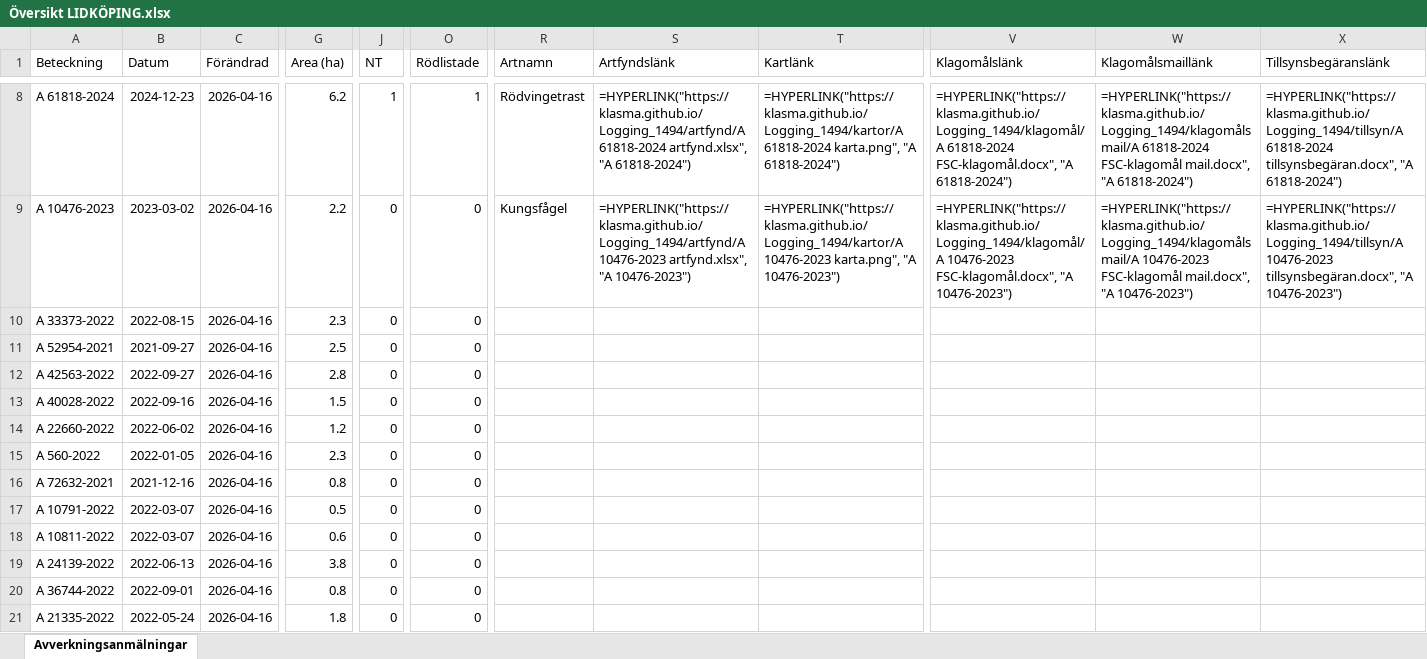
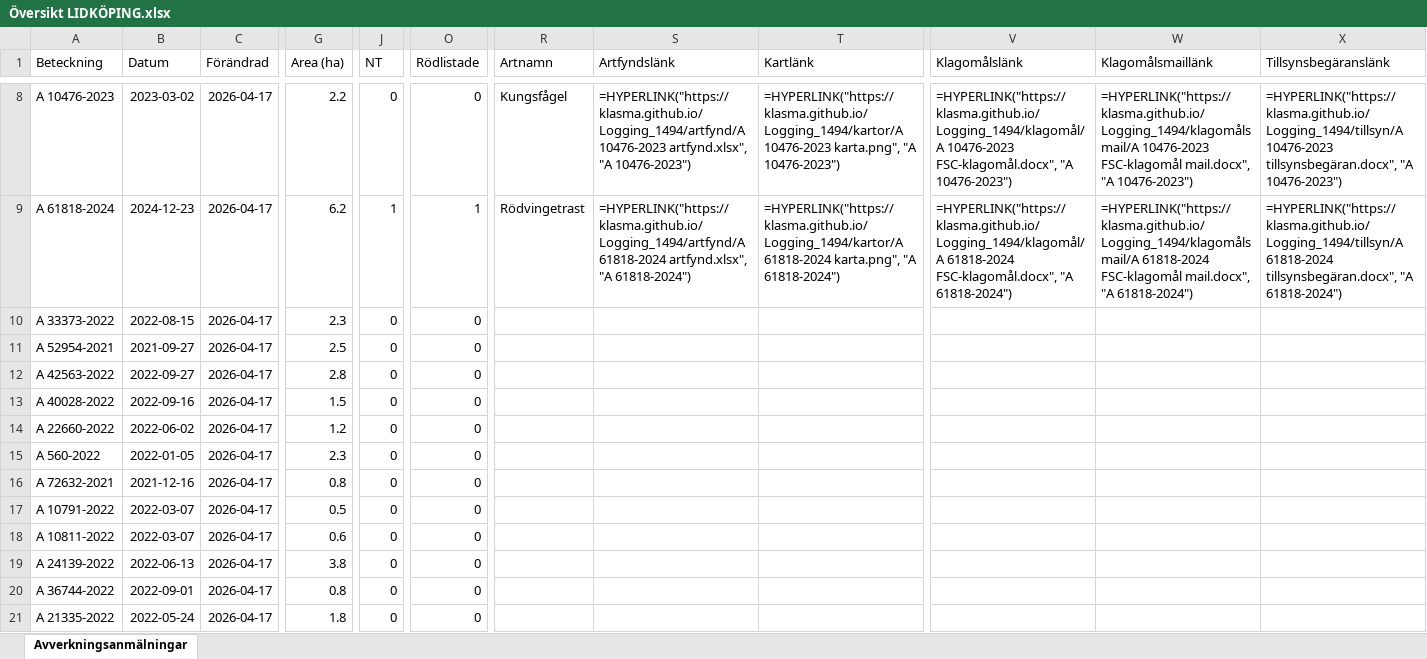
Before and after one commit to klasma/Logging_1494, an Excel workbook: Översikt LIDKÖPING.xlsx, sheet Avverkningsanmälningar, drawn as a sheet; only a part is shown, gaps mark what is left out; values as stored, in another font and other column widths than the file's, no borders; formulas without a stored value are shown as written; the diff covers the shown part only; the diff names each change by its address in the sheet, - before the commit and + after, or states it on an @@ line.

```diff
--- a/Översikt LIDKÖPING.xlsx (sheet Avverkningsanmälningar)
+++ b/Översikt LIDKÖPING.xlsx (sheet Avverkningsanmälningar)
-A8 (Beteckning): A 61818-2024
+A8 (Beteckning): A 10476-2023
-B8 (Datum): 2024-12-23
+B8 (Datum): 2023-03-02
-C8:C21 (Förändrad): 2026-04-16
+C8:C21 (Förändrad): 2026-04-17
-G8 (Area (ha)): 6.2
+G8 (Area (ha)): 2.2
-J8 (NT): 1
+J8 (NT): 0
-O8 (Rödlistade): 1
+O8 (Rödlistade): 0
-R8 (Artnamn): Rödvingetrast
+R8 (Artnamn): Kungsfågel
-S8 (Artfyndslänk): =HYPERLINK("https://klasma.github.io/Logging_1494/artfynd/A 61818-2024 artfynd.xlsx", "A 61818-2024")
+S8 (Artfyndslänk): =HYPERLINK("https://klasma.github.io/Logging_1494/artfynd/A 10476-2023 artfynd.xlsx", "A 10476-2023")
-T8 (Kartlänk): =HYPERLINK("https://klasma.github.io/Logging_1494/kartor/A 61818-2024 karta.png", "A 61818-2024")
+T8 (Kartlänk): =HYPERLINK("https://klasma.github.io/Logging_1494/kartor/A 10476-2023 karta.png", "A 10476-2023")
-V8 (Klagomålslänk): =HYPERLINK("https://klasma.github.io/Logging_1494/klagomål/A 61818-2024 FSC-klagomål.docx", "A 61818-2024")
+V8 (Klagomålslänk): =HYPERLINK("https://klasma.github.io/Logging_1494/klagomål/A 10476-2023 FSC-klagomål.docx", "A 10476-2023")
-W8 (Klagomålsmaillänk): =HYPERLINK("https://klasma.github.io/Logging_1494/klagomålsmail/A 61818-2024 FSC-klagomål mail.docx", "A 61818-2024")
+W8 (Klagomålsmaillänk): =HYPERLINK("https://klasma.github.io/Logging_1494/klagomålsmail/A 10476-2023 FSC-klagomål mail.docx", "A 10476-2023")
-X8 (Tillsynsbegäranslänk): =HYPERLINK("https://klasma.github.io/Logging_1494/tillsyn/A 61818-2024 tillsynsbegäran.docx", "A 61818-2024")
+X8 (Tillsynsbegäranslänk): =HYPERLINK("https://klasma.github.io/Logging_1494/tillsyn/A 10476-2023 tillsynsbegäran.docx", "A 10476-2023")
-A9 (Beteckning): A 10476-2023
+A9 (Beteckning): A 61818-2024
-B9 (Datum): 2023-03-02
+B9 (Datum): 2024-12-23
-G9 (Area (ha)): 2.2
+G9 (Area (ha)): 6.2
-J9 (NT): 0
+J9 (NT): 1
-O9 (Rödlistade): 0
+O9 (Rödlistade): 1
-R9 (Artnamn): Kungsfågel
+R9 (Artnamn): Rödvingetrast
-S9 (Artfyndslänk): =HYPERLINK("https://klasma.github.io/Logging_1494/artfynd/A 10476-2023 artfynd.xlsx", "A 10476-2023")
+S9 (Artfyndslänk): =HYPERLINK("https://klasma.github.io/Logging_1494/artfynd/A 61818-2024 artfynd.xlsx", "A 61818-2024")
-T9 (Kartlänk): =HYPERLINK("https://klasma.github.io/Logging_1494/kartor/A 10476-2023 karta.png", "A 10476-2023")
+T9 (Kartlänk): =HYPERLINK("https://klasma.github.io/Logging_1494/kartor/A 61818-2024 karta.png", "A 61818-2024")
-V9 (Klagomålslänk): =HYPERLINK("https://klasma.github.io/Logging_1494/klagomål/A 10476-2023 FSC-klagomål.docx", "A 10476-2023")
+V9 (Klagomålslänk): =HYPERLINK("https://klasma.github.io/Logging_1494/klagomål/A 61818-2024 FSC-klagomål.docx", "A 61818-2024")
-W9 (Klagomålsmaillänk): =HYPERLINK("https://klasma.github.io/Logging_1494/klagomålsmail/A 10476-2023 FSC-klagomål mail.docx", "A 10476-2023")
+W9 (Klagomålsmaillänk): =HYPERLINK("https://klasma.github.io/Logging_1494/klagomålsmail/A 61818-2024 FSC-klagomål mail.docx", "A 61818-2024")
-X9 (Tillsynsbegäranslänk): =HYPERLINK("https://klasma.github.io/Logging_1494/tillsyn/A 10476-2023 tillsynsbegäran.docx", "A 10476-2023")
+X9 (Tillsynsbegäranslänk): =HYPERLINK("https://klasma.github.io/Logging_1494/tillsyn/A 61818-2024 tillsynsbegäran.docx", "A 61818-2024")
```
Also changed, not shown: 951 edited cells elsewhere in this sheet, artfynd/A 10476-2023 artfynd.xlsx, artfynd/A 15219-2024 artfynd.xlsx, 44 other files.
